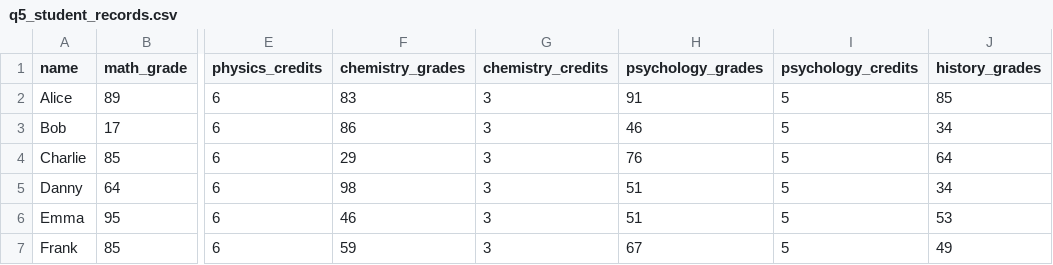
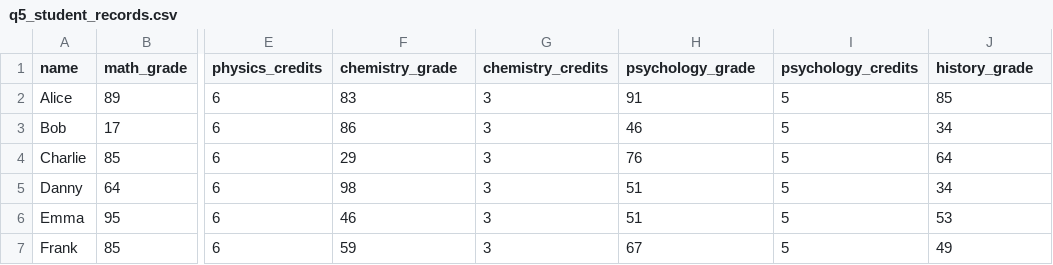
Before and after one commit to abrahammurciano/homework, a CSV file: 4th-Year/R-Seminar/Week-1/q5_student_records.csv, drawn as a sheet; only a part is shown, gaps mark what is left out; the diff names each change by its address in the sheet, - before the commit and + after, or states it on an @@ line.

```diff
--- a/4th-Year/R-Seminar/Week-1/q5_student_records.csv
+++ b/4th-Year/R-Seminar/Week-1/q5_student_records.csv
-F1: chemistry_grades
+F1: chemistry_grade
-H1: psychology_grades
+H1: psychology_grade
-J1: history_grades
+J1: history_grade
```
Also changed, not shown: 12 other files.
